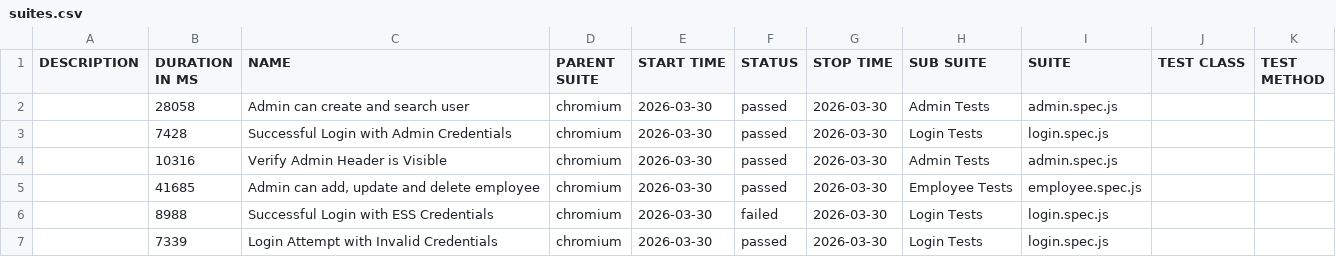
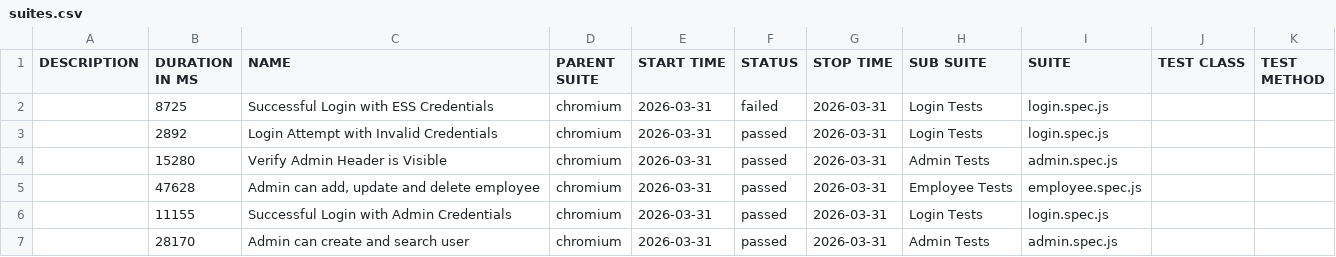
Before and after one commit to fakhrezasusilos/OrangeHRM-Automation-Framework, a CSV file: data/suites.csv, drawn as a sheet.

```diff
--- a/data/suites.csv
+++ b/data/suites.csv
@@ -1,7 +1,7 @@
 "DESCRIPTION","DURATION IN MS","NAME","PARENT SUITE","START TIME","STATUS","STOP TIME","SUB SUITE","SUITE","TEST CLASS","TEST METHOD"
-"","28058","Admin can create and search user","chromium","2026-03-30","passed","2026-03-30","Admin Tests","admin.spec.js","",""
-"","7428","Successful Login with Admin Credentials","chromium","2026-03-30","passed","2026-03-30","Login Tests","login.spec.js","",""
-"","10316","Verify Admin Header is Visible","chromium","2026-03-30","passed","2026-03-30","Admin Tests","admin.spec.js","",""
-"","41685","Admin can add, update and delete employee","chromium","2026-03-30","passed","2026-03-30","Employee Tests","employee.spec.js","",""
-"","8988","Successful Login with ESS Credentials","chromium","2026-03-30","failed","2026-03-30","Login Tests","login.spec.js","",""
-"","7339","Login Attempt with Invalid Credentials","chromium","2026-03-30","passed","2026-03-30","Login Tests","login.spec.js","",""
+"","8725","Successful Login with ESS Credentials","chromium","2026-03-31","failed","2026-03-31","Login Tests","login.spec.js","",""
+"","2892","Login Attempt with Invalid Credentials","chromium","2026-03-31","passed","2026-03-31","Login Tests","login.spec.js","",""
+"","15280","Verify Admin Header is Visible","chromium","2026-03-31","passed","2026-03-31","Admin Tests","admin.spec.js","",""
+"","47628","Admin can add, update and delete employee","chromium","2026-03-31","passed","2026-03-31","Employee Tests","employee.spec.js","",""
+"","11155","Successful Login with Admin Credentials","chromium","2026-03-31","passed","2026-03-31","Login Tests","login.spec.js","",""
+"","28170","Admin can create and search user","chromium","2026-03-31","passed","2026-03-31","Admin Tests","admin.spec.js","",""
```
Also changed, not shown: 58 other files.
